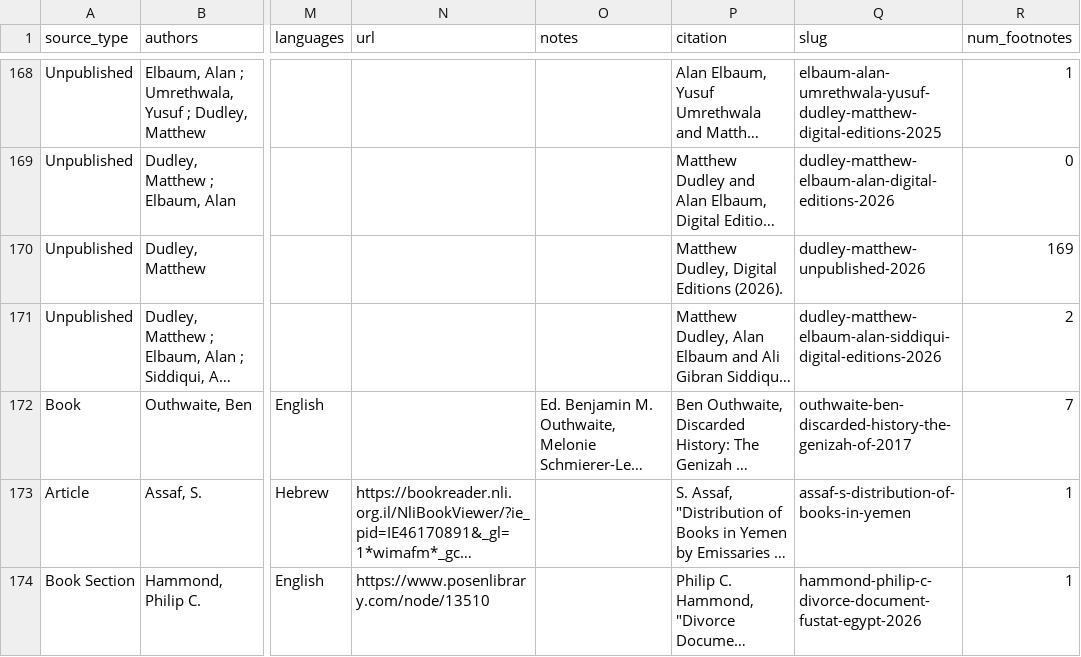
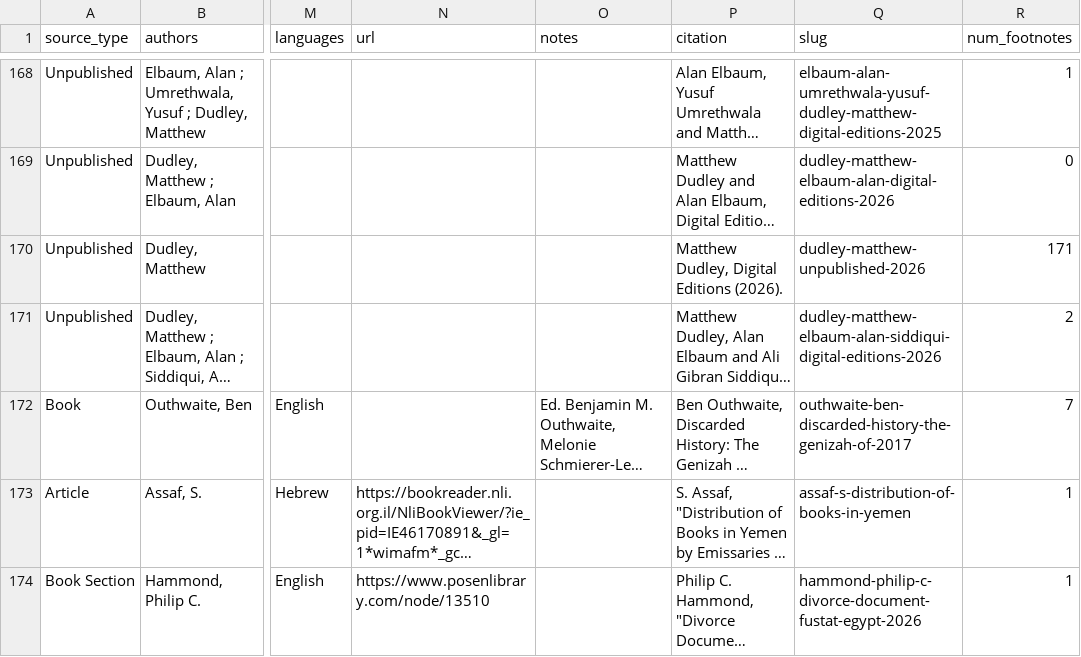
Before and after one commit to princetongenizalab/pgp-metadata, a CSV file: data/sources.csv, drawn as a sheet; only a part is shown, gaps mark what is left out; long unchanged cells end in …; the diff names each change by its address in the sheet, - before the commit and + after, or states it on an @@ line.

Commit message:
Automated metadata export from PGP - sources
Co-authored-by: Matthew Dudley

```diff
--- a/data/sources.csv
+++ b/data/sources.csv
-R170 (num_footnotes): 169
+R170 (num_footnotes): 171
```
